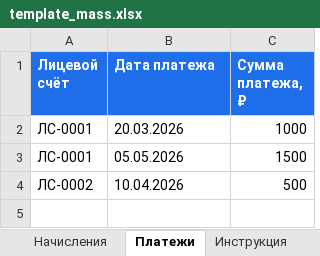
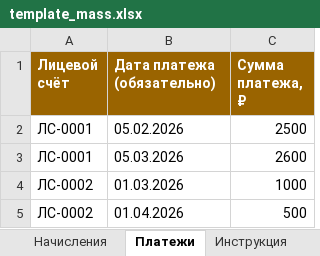
Before and after one commit to gennadiytroitskiy/peni, an Excel workbook: static/template_mass.xlsx, sheet Платежи, drawn as a sheet; values as stored, in another font and other column widths than the file's, no borders; removed rows and columns are numbered as before the commit, all else as after; the diff names each change by its address in the sheet, - before the commit and + after, or states it on an @@ line.

```diff
--- a/static/template_mass.xlsx (sheet Платежи)
+++ b/static/template_mass.xlsx (sheet Платежи)
-A1:C1 fill: #1F6FEB
+A1:C1 fill: #9A6400
-B1: Дата платежа
+B1: Дата платежа (обязательно)
+row 2: ЛС-0001 | 05.02.2026 | 2500
+row 3: ЛС-0001 | 05.03.2026 | 2600
-A4 (Лицевой счёт): ЛС-0001
+A4 (Лицевой счёт): ЛС-0002
-B4 (Дата платежа (обязательно)): 20.03.2026
+B4 (Дата платежа (обязательно)): 01.03.2026
-row 3: ЛС-0001 | 05.05.2026 | 1500
-B5 (Дата платежа (обязательно)): 10.04.2026
+B5 (Дата платежа (обязательно)): 01.04.2026
```
Also changed, not shown: sheet Инструкция, 8 other files.
